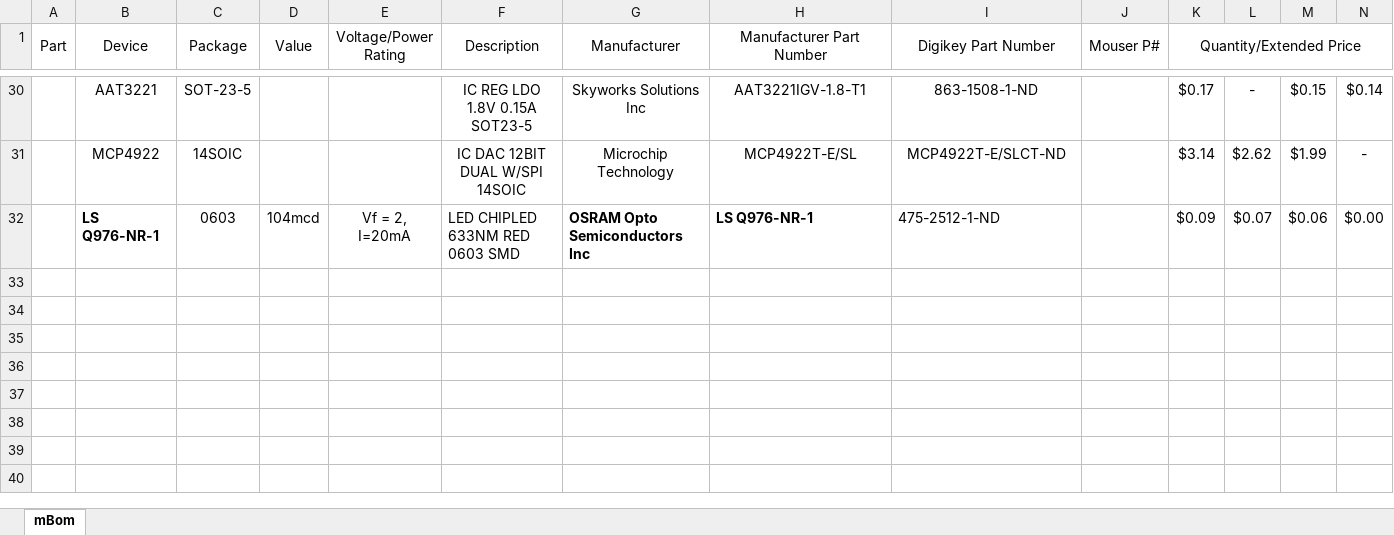
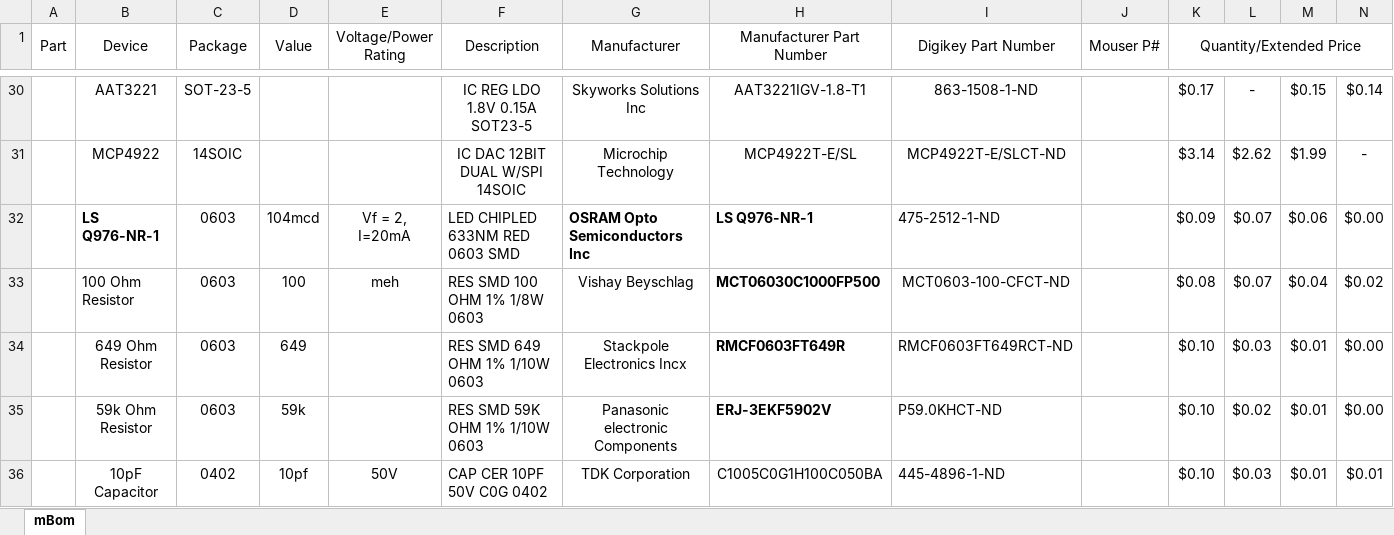
Before and after one commit to jalcok1/capstone, an Excel workbook: mBom.xlsx, sheet mBom, drawn as a sheet; only a part is shown, gaps mark what is left out; values as stored, in another font and other column widths than the file's, no borders; the diff names each change by its address in the sheet, - before the commit and + after, or states it on an @@ line.

```diff
--- a/mBom.xlsx (sheet mBom)
+++ b/mBom.xlsx (sheet mBom)
+row 33:  | 100 Ohm Resistor | 0603 | 100 | meh | RES SMD 100 OHM 1% 1/8W 0603 | Vishay Beyschlag | MCT06030C1000FP500 | MCT0603-100-CFCT-ND |  | $0.08 | $0.07 | $0.04 | $0.02
+row 34:  | 649 Ohm Resistor | 0603 | 649 |  | RES SMD 649 OHM 1% 1/10W 0603 | Stackpole Electronics Incx | RMCF0603FT649R | RMCF0603FT649RCT-ND |  | $0.10 | $0.03 | $0.01 | $0.00
+row 35:  | 59k Ohm Resistor | 0603 | 59k |  | RES SMD 59K OHM 1% 1/10W 0603 | Panasonic electronic Components | ERJ-3EKF5902V | P59.0KHCT-ND |  | $0.10 | $0.02 | $0.01 | $0.00
+row 36:  | 10pF Capacitor | 0402 | 10pf | 50V | CAP CER 10PF 50V C0G 0402 | TDK Corporation | C1005C0G1H100C050BA | 445-4896-1-ND |  | $0.10 | $0.03 | $0.01 | $0.01
```
Also changed, not shown: 1 other file.
